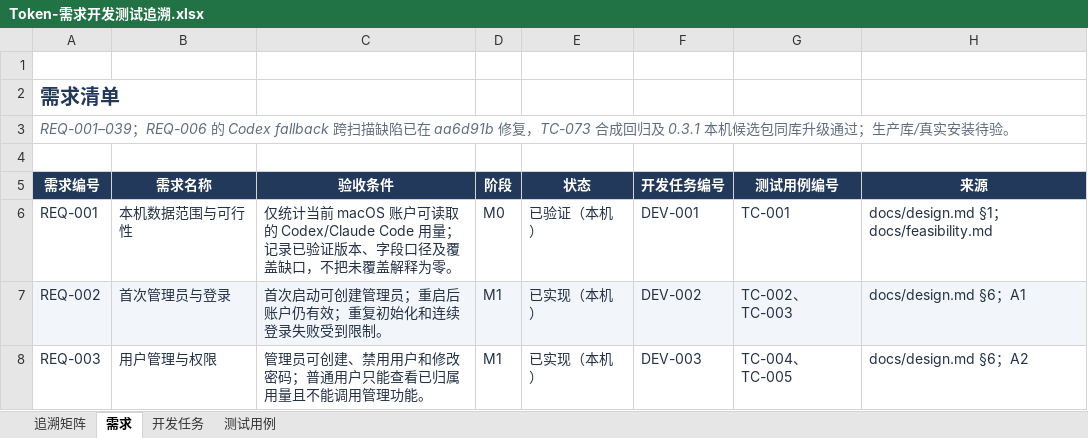
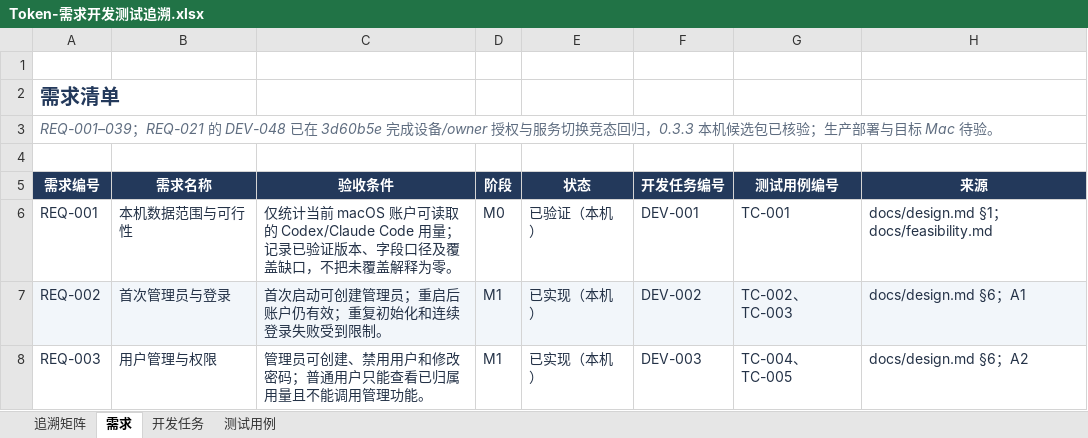
Before and after one commit to lzhe72/Token, an Excel workbook: outputs/20261002-token-docs/Token-需求开发测试追溯.xlsx, sheet 需求, drawn as a sheet; only a part is shown; values as stored, in another font and other column widths than the file's, no borders; the diff covers the shown part only; the diff names each change by its address in the sheet, - before the commit and + after, or states it on an @@ line.

```diff
--- a/outputs/20261002-token-docs/Token-需求开发测试追溯.xlsx (sheet 需求)
+++ b/outputs/20261002-token-docs/Token-需求开发测试追溯.xlsx (sheet 需求)
-A3 (需求编号): REQ-001–039；REQ-006 的 Codex fallback 跨扫描缺陷已在 aa6d91b 修复，TC-073 合成回归及 0.3.1 本机候选包同库升级通过；生产库/真实安装待验。
+A3 (需求编号): REQ-001–039；REQ-021 的 DEV-048 已在 3d60b5e 完成设备/owner 授权与服务切换竞态回归，0.3.3 本机候选包已核验；生产部署与目标 Mac 待验。
```
Also changed, not shown: 2 edited cells elsewhere in this sheet, sheet 测试用例, sheet 开发任务, sheet 追溯矩阵, 10 other files.
